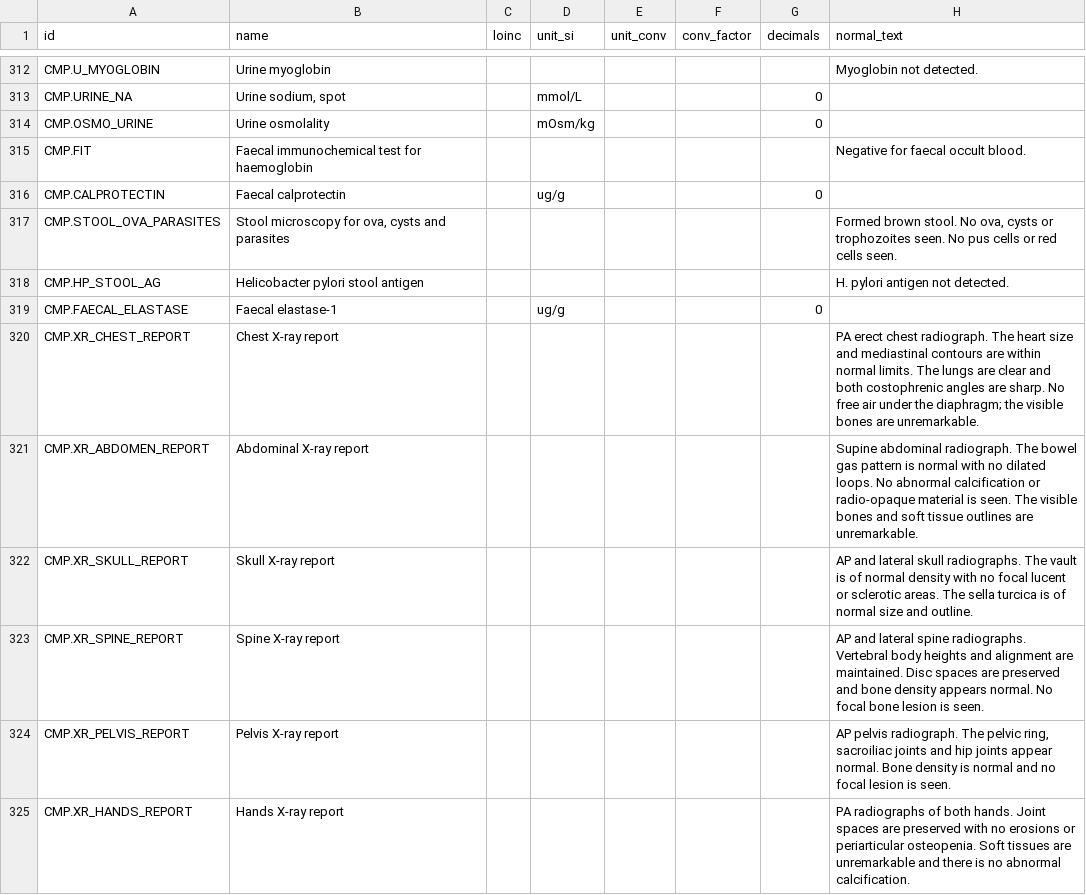
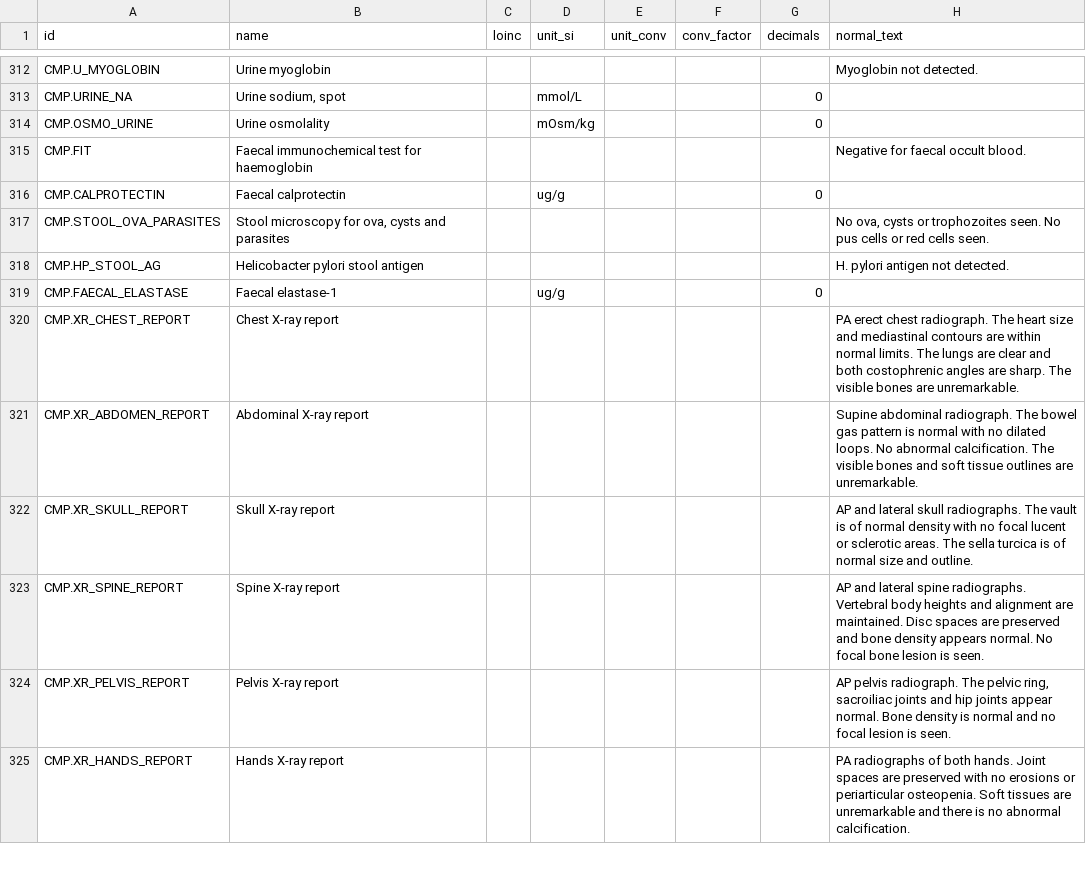
Before and after one commit to atultiwari/clinical-case-sim, a CSV file: case-library/catalogue/components.csv, drawn as a sheet; only a part is shown, gaps mark what is left out; the diff covers the shown part only.

```diff
--- a/case-library/catalogue/components.csv
+++ b/case-library/catalogue/components.csv
@@ -316,7 +316,7 @@ CMP.FIT,Faecal immunochemical test for haemoglobin,,,,,,Negative for faecal occu
 CMP.CALPROTECTIN,Faecal calprotectin,,ug/g,,,0,
-CMP.STOOL_OVA_PARASITES,"Stool microscopy for ova, cysts and parasites",,,,,,"Formed brown stool. No ova, cysts or trophozoites seen. No pus cells or red cells seen."
+CMP.STOOL_OVA_PARASITES,"Stool microscopy for ova, cysts and parasites",,,,,,"No ova, cysts or trophozoites seen. No pus cells or red cells seen."
 CMP.HP_STOOL_AG,Helicobacter pylori stool antigen,,,,,,H. pylori antigen not detected.
 CMP.FAECAL_ELASTASE,Faecal elastase-1,,ug/g,,,0,
-CMP.XR_CHEST_REPORT,Chest X-ray report,,,,,,PA erect chest radiograph. The heart size and mediastinal contours are within normal limits. The lungs are clear and both costophrenic angles are sharp. No free air under the diaphragm; the visible bones are unremarkable.
-CMP.XR_ABDOMEN_REPORT,Abdominal X-ray report,,,,,,Supine abdominal radiograph. The bowel gas pattern is normal with no dilated loops. No abnormal calcification or radio-opaque material is seen. The visible bones and soft tissue outlines are unremarkable.
+CMP.XR_CHEST_REPORT,Chest X-ray report,,,,,,PA erect chest radiograph. The heart size and mediastinal contours are within normal limits. The lungs are clear and both costophrenic angles are sharp. The visible bones are unremarkable.
+CMP.XR_ABDOMEN_REPORT,Abdominal X-ray report,,,,,,Supine abdominal radiograph. The bowel gas pattern is normal with no dilated loops. No abnormal calcification. The visible bones and soft tissue outlines are unremarkable.
 CMP.XR_SKULL_REPORT,Skull X-ray report,,,,,,AP and lateral skull radiographs. The vault is of normal density with no focal lucent or sclerotic areas. The sella turcica is of normal size and outline.
```
Also changed, not shown: 26 edited cells elsewhere in this file, case-library/catalogue/component_ranges.csv, case-library/catalogue/diagnoses.csv, 4 other files.
